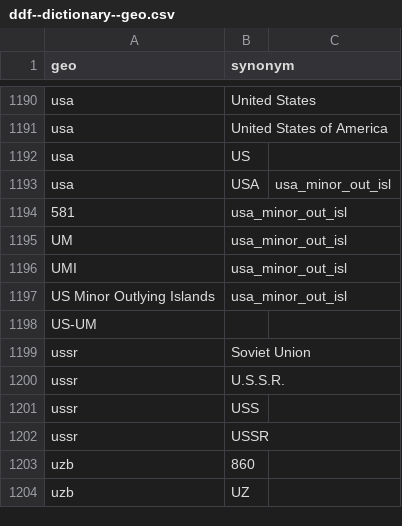
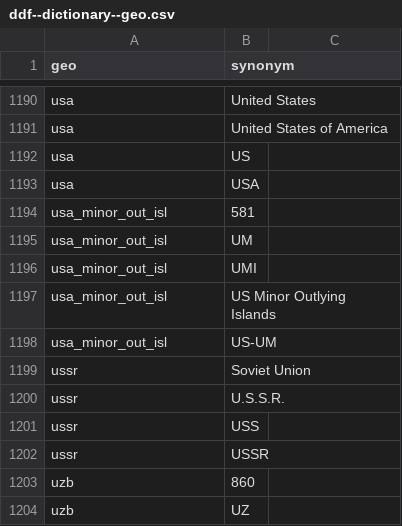
Before and after one commit to open-numbers/ddf--open_numbers, a CSV file: ddf--dictionary--geo.csv, drawn as a sheet; only a part is shown, gaps mark what is left out.

Commit message:
Fix usa minor outlying island dictionary entries

```diff
--- a/ddf--dictionary--geo.csv
+++ b/ddf--dictionary--geo.csv
@@ -1192,8 +1192,8 @@ usa,United States of America
 usa,US
-usa,USA,usa_minor_out_isl,
-581,usa_minor_out_isl,
-UM,usa_minor_out_isl,
-UMI,usa_minor_out_isl,
-US Minor Outlying Islands,usa_minor_out_isl,
-US-UM
+usa,USA
+usa_minor_out_isl,581
+usa_minor_out_isl,UM
+usa_minor_out_isl,UMI
+usa_minor_out_isl,US Minor Outlying Islands
+usa_minor_out_isl,US-UM
 ussr,Soviet Union
```
